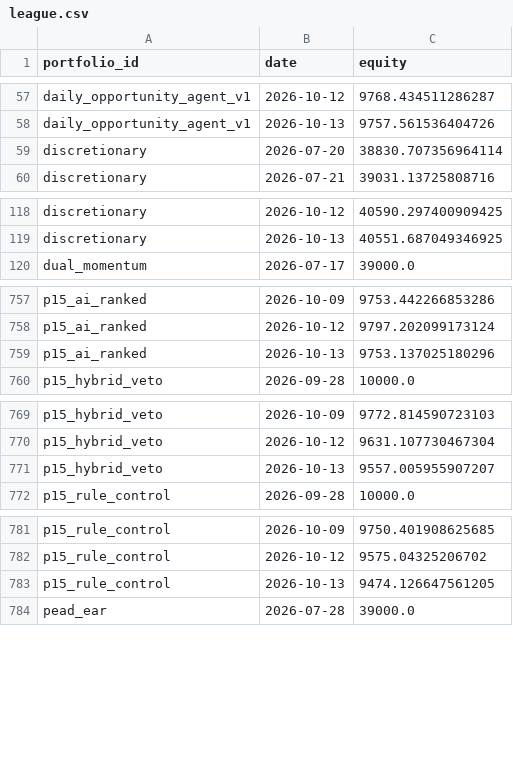
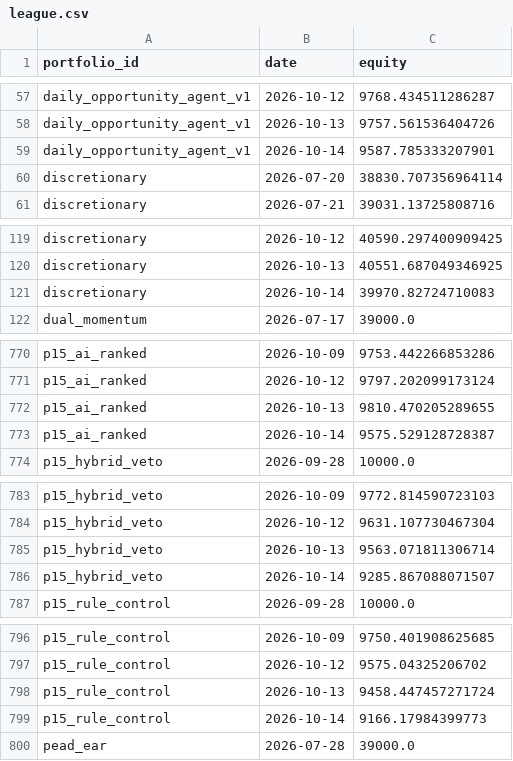
Before and after one commit to ong6/trading-engine, a CSV file: data/reports/league.csv, drawn as a sheet; only a part is shown, gaps mark what is left out; the diff covers the shown part only.

```diff
--- a/data/reports/league.csv
+++ b/data/reports/league.csv
@@ -58,2 +58,3 @@ daily_opportunity_agent_v1,2026-10-12,9768.434511286287
 daily_opportunity_agent_v1,2026-10-13,9757.561536404726
+daily_opportunity_agent_v1,2026-10-14,9587.785333207901
 discretionary,2026-07-20,38830.707356964114
@@ -119,2 +120,3 @@ discretionary,2026-10-12,40590.297400909425
 discretionary,2026-10-13,40551.687049346925
+discretionary,2026-10-14,39970.82724710083
 dual_momentum,2026-07-17,39000.0
@@ -758,3 +771,4 @@ p15_ai_ranked,2026-10-09,9753.442266853286
 p15_ai_ranked,2026-10-12,9797.202099173124
-p15_ai_ranked,2026-10-13,9753.137025180296
+p15_ai_ranked,2026-10-13,9810.470205289655
+p15_ai_ranked,2026-10-14,9575.529128728387
 p15_hybrid_veto,2026-09-28,10000.0
@@ -770,3 +784,4 @@ p15_hybrid_veto,2026-10-09,9772.814590723103
 p15_hybrid_veto,2026-10-12,9631.107730467304
-p15_hybrid_veto,2026-10-13,9557.005955907207
+p15_hybrid_veto,2026-10-13,9563.071811306714
+p15_hybrid_veto,2026-10-14,9285.867088071507
 p15_rule_control,2026-09-28,10000.0
@@ -782,3 +797,4 @@ p15_rule_control,2026-10-09,9750.401908625685
 p15_rule_control,2026-10-12,9575.04325206702
-p15_rule_control,2026-10-13,9474.126647561205
+p15_rule_control,2026-10-13,9458.447457271724
+p15_rule_control,2026-10-14,9166.17984399773
 pead_ear,2026-07-28,39000.0
```
Also changed, not shown: 20 added rows elsewhere in this file, 12 other files.
